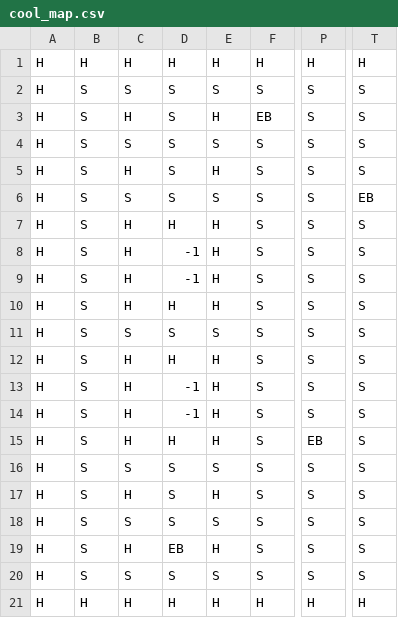
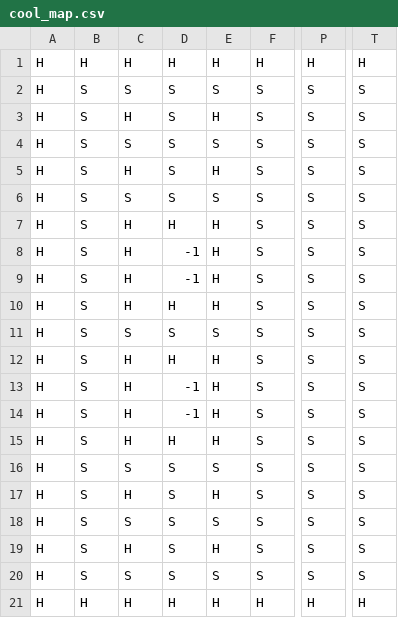
Before and after one commit to Capstone-Projects-2021-Spring/project-bomberman, a CSV file: bomberman-java-master/maps/cool_map.csv, drawn as a sheet; only a part is shown, gaps mark what is left out; the diff names each change by its address in the sheet, - before the commit and + after, or states it on an @@ line.

```diff
--- a/bomberman-java-master/maps/cool_map.csv
+++ b/bomberman-java-master/maps/cool_map.csv
-F3: EB
+F3: S
-T6: EB
+T6: S
-P15: EB
+P15: S
-D19: EB
+D19: S
```
Also changed, not shown: bomberman-java-master/bomberman/src/main/resources/default.csv, 52 other files.
